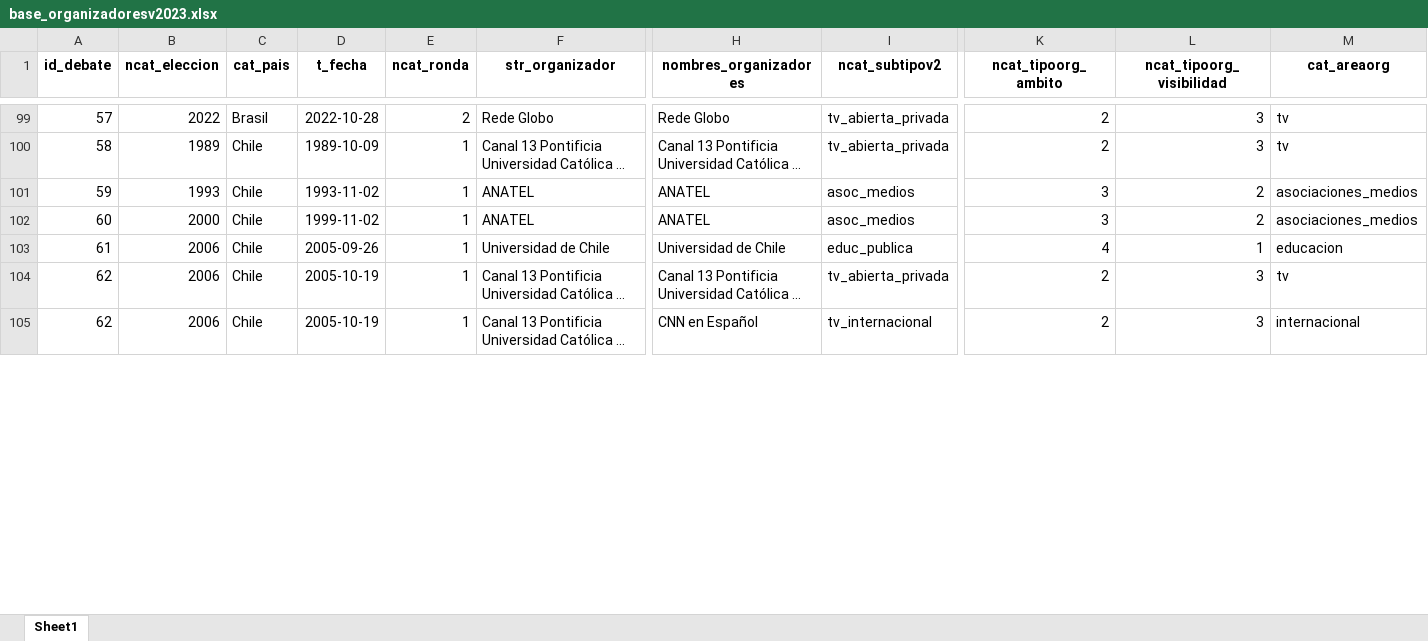
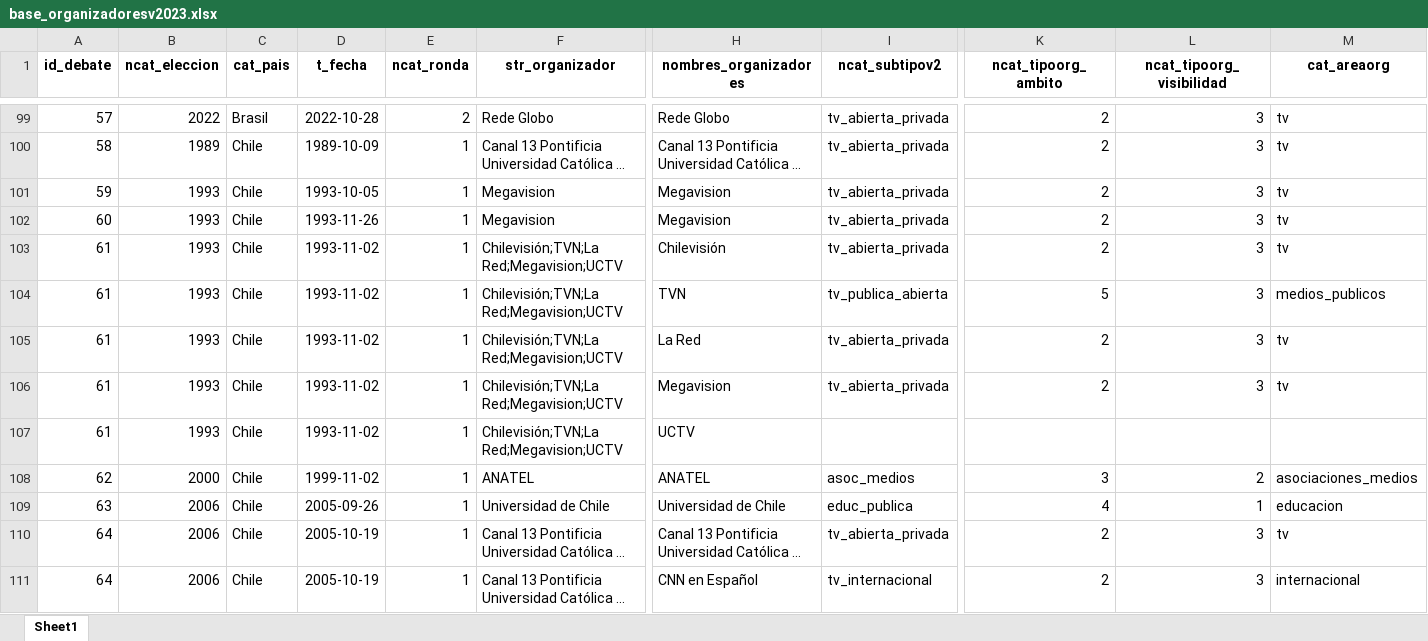
Before and after one commit to verenahantzsch/debates_latam2024, an Excel workbook: tesis_doctorado/datav2023/base_organizadoresv2023.xlsx, sheet Sheet1, drawn as a sheet; only a part is shown, gaps mark what is left out; long unchanged cells end in …; values as stored, in another font and other column widths than the file's, no borders; addresses are those after the commit; rows hold the shown columns only; the diff covers the shown part only; the diff names each change by its address in the sheet, - before the commit and + after, or states it on an @@ line.

```diff
--- a/tesis_doctorado/datav2023/base_organizadoresv2023.xlsx (sheet Sheet1)
+++ b/tesis_doctorado/datav2023/base_organizadoresv2023.xlsx (sheet Sheet1)
-D101 (t_fecha): 1993-11-02
+D101 (t_fecha): 1993-10-05
-F101 (str_organizador): ANATEL
+F101 (str_organizador): Megavision
-H101 (nombres_organizadores): ANATEL
+H101 (nombres_organizadores): Megavision
-I101 (ncat_subtipov2): asoc_medios
+I101 (ncat_subtipov2): tv_abierta_privada
-K101 (ncat_tipoorg_ambito): 3
+K101 (ncat_tipoorg_ambito): 2
-L101 (ncat_tipoorg_visibilidad): 2
+L101 (ncat_tipoorg_visibilidad): 3
-M101 (cat_areaorg): asociaciones_medios
+M101 (cat_areaorg): tv
+row 102: 60 | 1993 | Chile | 1993-11-26 | 1 | Megavision | Megavision | tv_abierta_privada | 2 | 3 | tv
+row 103: 61 | 1993 | Chile | 1993-11-02 | 1 | Chilevisión;TVN;La Red;Megavision;UCTV | Chilevisión | tv_abierta_privada | 2 | 3 | tv
+row 104: 61 | 1993 | Chile | 1993-11-02 | 1 | Chilevisión;TVN;La Red;Megavision;UCTV | TVN | tv_publica_abierta | 5 | 3 | medios_publicos
+row 105: 61 | 1993 | Chile | 1993-11-02 | 1 | Chilevisión;TVN;La Red;Megavision;UCTV | La Red | tv_abierta_privada | 2 | 3 | tv
+row 106: 61 | 1993 | Chile | 1993-11-02 | 1 | Chilevisión;TVN;La Red;Megavision;UCTV | Megavision | tv_abierta_privada | 2 | 3 | tv
+row 107: 61 | 1993 | Chile | 1993-11-02 | 1 | Chilevisión;TVN;La Red;Megavision;UCTV | UCTV
-A108 (id_debate): 60
+A108 (id_debate): 62
-A109 (id_debate): 61
+A109 (id_debate): 63
-A110:A111 (id_debate): 62
+A110:A111 (id_debate): 64
```
Also changed, not shown: 2 added rows, 2 removed rows and 22 edited cells elsewhere in this sheet, tesis_doctorado/datav2023/all_candidates.xlsx, tesis_doctorado/datav2023/base_formatos_longv2023.xlsx, 11 other files.
